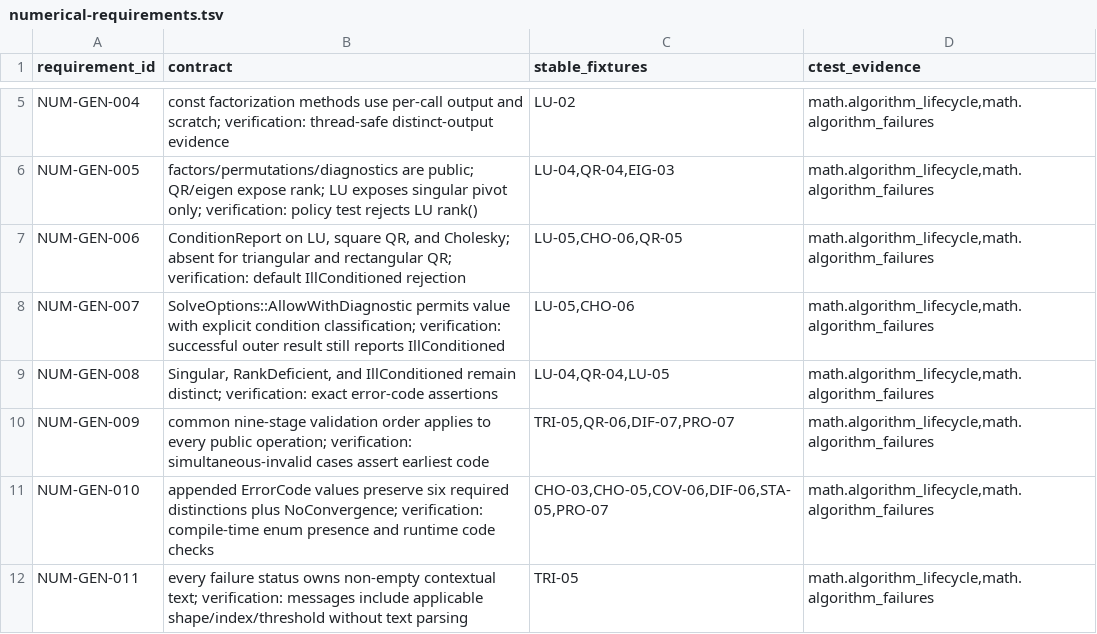
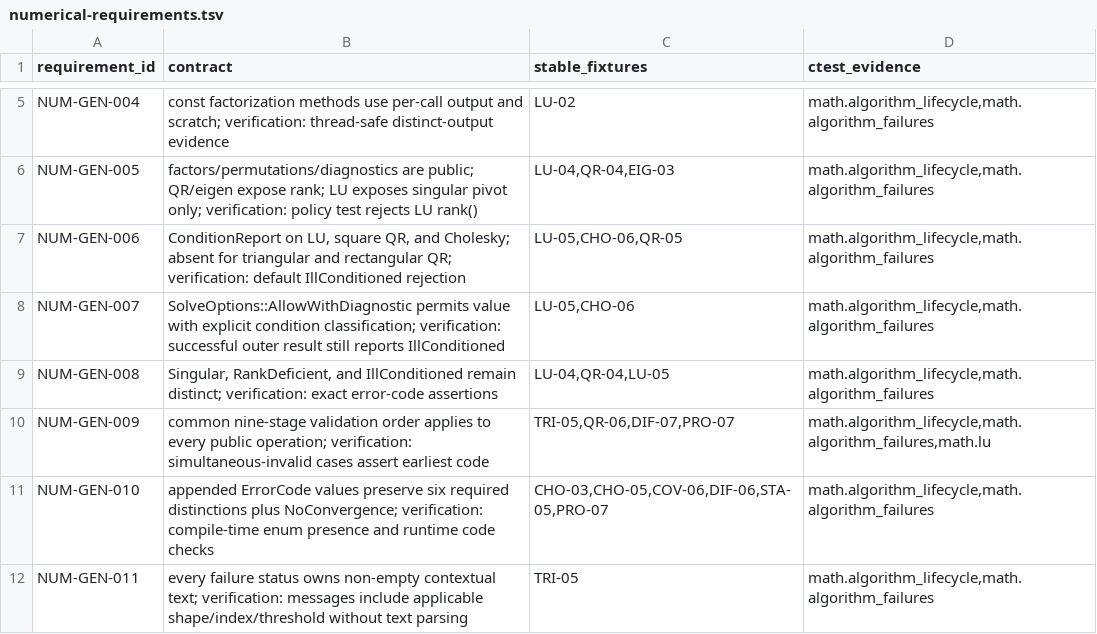
Before and after one commit to VirtualSensorSoft/VSSMath, a TSV file: docs/development/numerical-requirements.tsv, drawn as a sheet; only a part is shown, gaps mark what is left out.

```diff
--- a/docs/development/numerical-requirements.tsv
+++ b/docs/development/numerical-requirements.tsv
@@ -9,3 +9,3 @@ NUM-GEN-007	SolveOptions::AllowWithDiagnostic permits value with explicit condit
 NUM-GEN-008	Singular, RankDeficient, and IllConditioned remain distinct; verification: exact error-code assertions	LU-04,QR-04,LU-05	math.algorithm_lifecycle,math.algorithm_failures
-NUM-GEN-009	common nine-stage validation order applies to every public operation; verification: simultaneous-invalid cases assert earliest code	TRI-05,QR-06,DIF-07,PRO-07	math.algorithm_lifecycle,math.algorithm_failures
+NUM-GEN-009	common nine-stage validation order applies to every public operation; verification: simultaneous-invalid cases assert earliest code	TRI-05,QR-06,DIF-07,PRO-07	math.algorithm_lifecycle,math.algorithm_failures,math.lu
 NUM-GEN-010	appended ErrorCode values preserve six required distinctions plus NoConvergence; verification: compile-time enum presence and runtime code checks	CHO-03,CHO-05,COV-06,DIF-06,STA-05,PRO-07	math.algorithm_lifecycle,math.algorithm_failures
```
Also changed, not shown: 3 other files.
